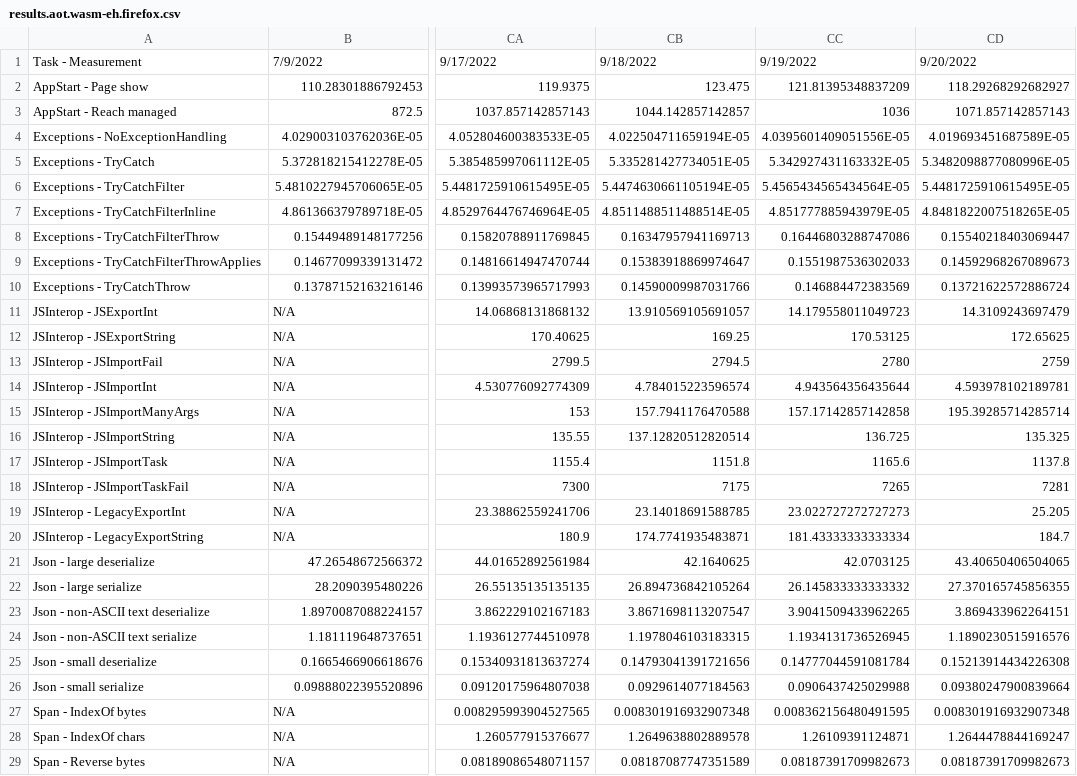
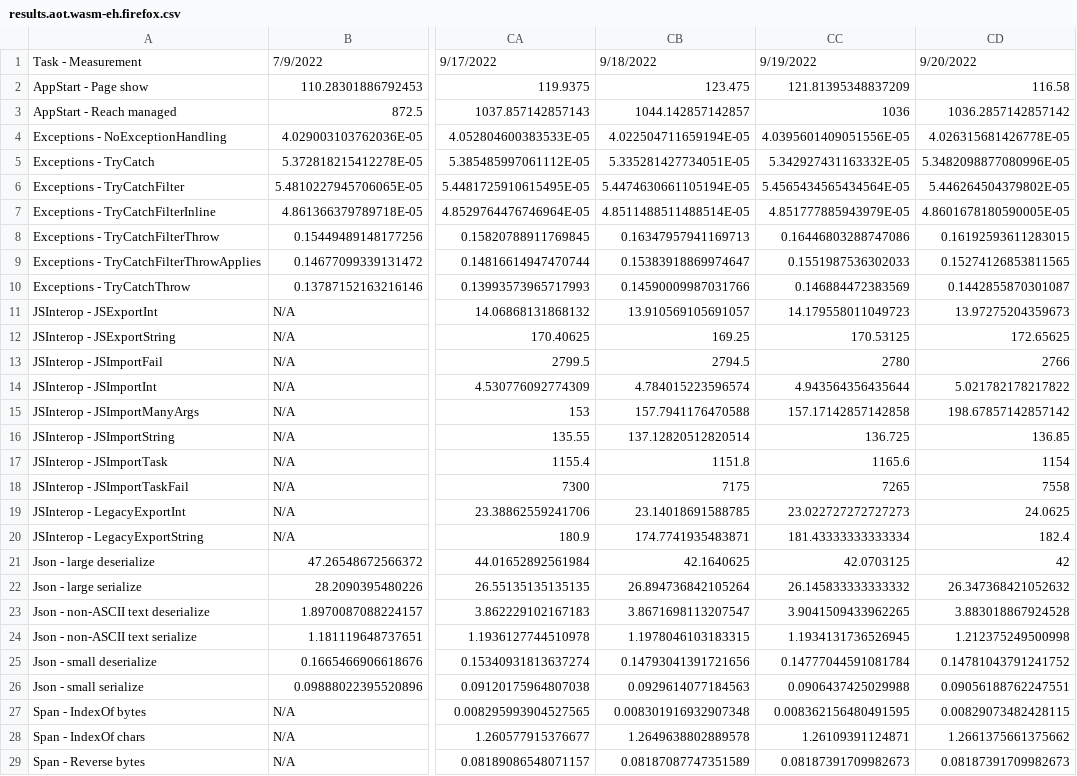
Before and after one commit to radekdoulik/WasmPerformanceMeasurements, a CSV file: csv/results.aot.wasm-eh.firefox.csv, drawn as a sheet; only a part is shown, gaps mark what is left out; the diff covers the shown part only; the diff names each change by its address in the sheet, - before the commit and + after, or states it on an @@ line.

```diff
--- a/csv/results.aot.wasm-eh.firefox.csv
+++ b/csv/results.aot.wasm-eh.firefox.csv
-CD2: 118.29268292682927
+CD2: 116.58
-CD3: 1071.857142857143
+CD3: 1036.2857142857142
-CD4: 4.019693451687589E-05
+CD4: 4.026315681426778E-05
-CD6: 5.4481725910615495E-05
+CD6: 5.446264504379802E-05
-CD7: 4.8481822007518265E-05
+CD7: 4.8601678180590005E-05
-CD8: 0.15540218403069447
+CD8: 0.16192593611283015
-CD9: 0.14592968267089673
+CD9: 0.15274126853811565
-CD10: 0.13721622572886724
+CD10: 0.1442855870301087
-CD11: 14.3109243697479
+CD11: 13.97275204359673
-CD13: 2759
+CD13: 2766
-CD14: 4.593978102189781
+CD14: 5.021782178217822
-CD15: 195.39285714285714
+CD15: 198.67857142857142
-CD16: 135.325
+CD16: 136.85
-CD17: 1137.8
+CD17: 1154
-CD18: 7281
+CD18: 7558
-CD19: 25.205
+CD19: 24.0625
-CD20: 184.7
+CD20: 182.4
-CD21: 43.40650406504065
+CD21: 42
-CD22: 27.370165745856355
+CD22: 26.347368421052632
-CD23: 3.869433962264151
+CD23: 3.883018867924528
-CD24: 1.1890230515916576
+CD24: 1.212375249500998
-CD25: 0.15213914434226308
+CD25: 0.14781043791241752
-CD26: 0.09380247900839664
+CD26: 0.09056188762247551
-CD27: 0.008301916932907348
+CD27: 0.00829073482428115
-CD28: 1.2644478844169247
+CD28: 1.2661375661375662
```
Also changed, not shown: 18 edited cells elsewhere in this file, csv/results.aot.default.firefox.csv, csv/results.aot.simd+wasm-eh.firefox.csv, 25 other files.
